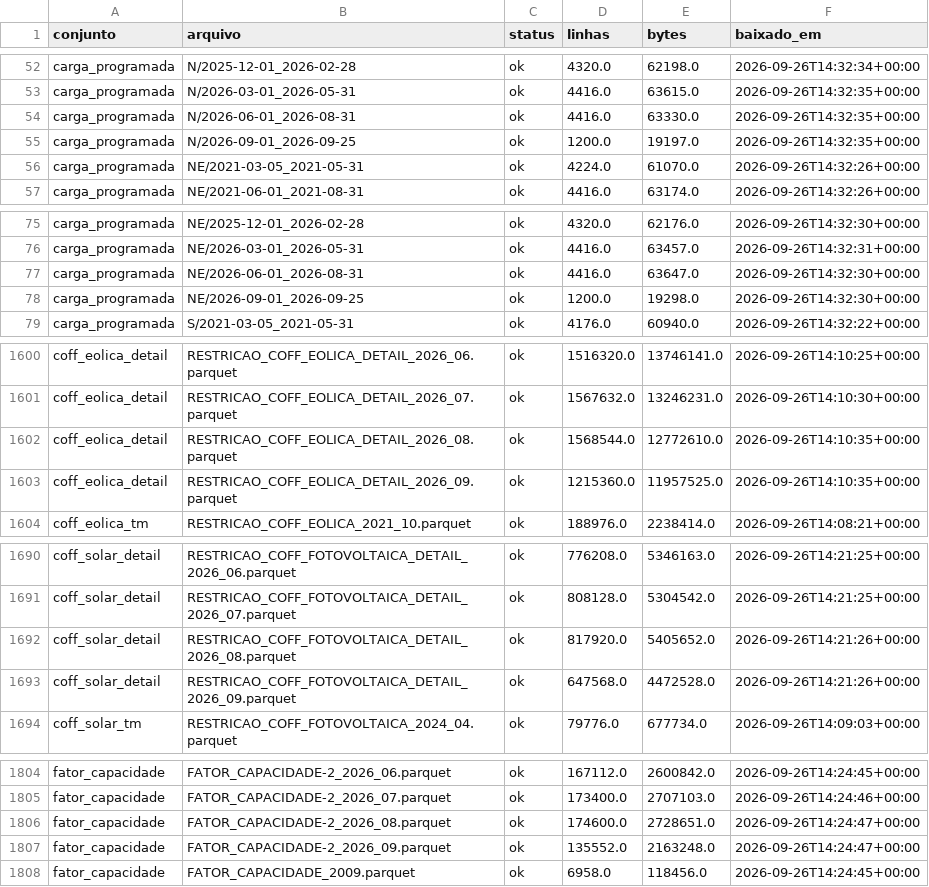
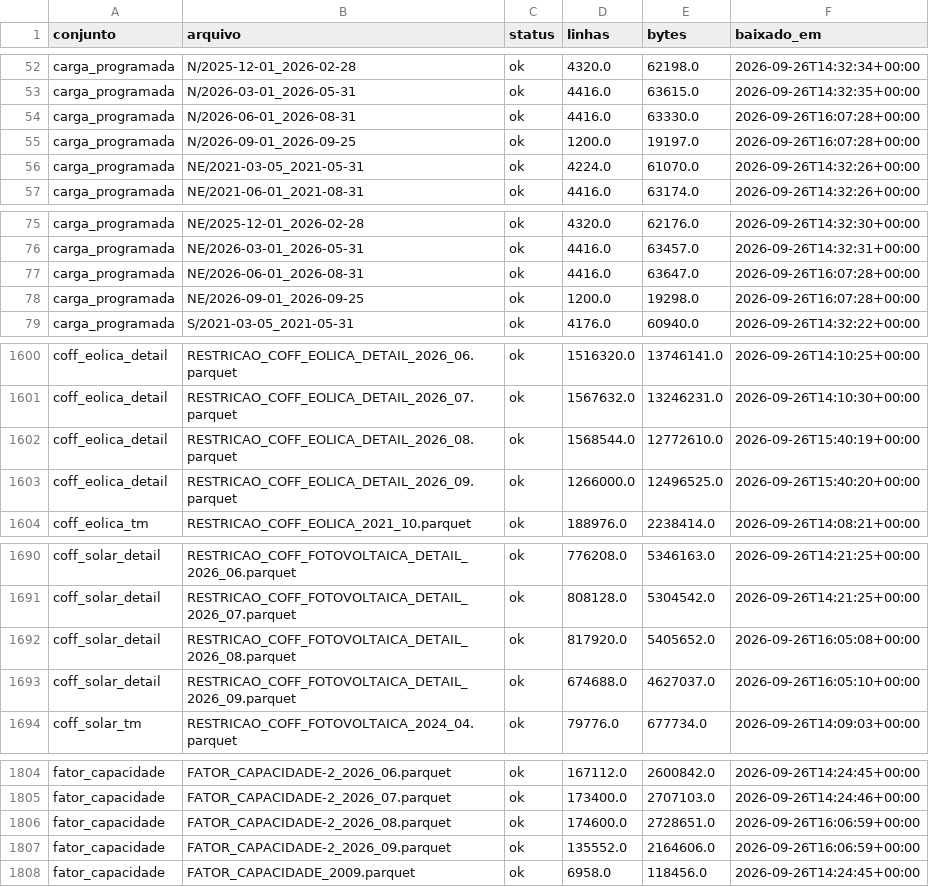
Before and after one commit to Hackathon-IA-2026/solucoes-grupo-24, a CSV file: docs/reports/download_log.csv, drawn as a sheet; only a part is shown, gaps mark what is left out; the diff covers the shown part only.

```diff
--- a/docs/reports/download_log.csv
+++ b/docs/reports/download_log.csv
@@ -53,4 +53,4 @@ carga_programada,N/2025-12-01_2026-02-28,ok,4320.0,62198.0,2026-09-26T14:32:34+0
 carga_programada,N/2026-03-01_2026-05-31,ok,4416.0,63615.0,2026-09-26T14:32:35+00:00
-carga_programada,N/2026-06-01_2026-08-31,ok,4416.0,63330.0,2026-09-26T14:32:35+00:00
-carga_programada,N/2026-09-01_2026-09-25,ok,1200.0,19197.0,2026-09-26T14:32:35+00:00
+carga_programada,N/2026-06-01_2026-08-31,ok,4416.0,63330.0,2026-09-26T16:07:28+00:00
+carga_programada,N/2026-09-01_2026-09-25,ok,1200.0,19197.0,2026-09-26T16:07:28+00:00
 carga_programada,NE/2021-03-05_2021-05-31,ok,4224.0,61070.0,2026-09-26T14:32:26+00:00
@@ -76,4 +76,4 @@ carga_programada,NE/2025-12-01_2026-02-28,ok,4320.0,62176.0,2026-09-26T14:32:30+
 carga_programada,NE/2026-03-01_2026-05-31,ok,4416.0,63457.0,2026-09-26T14:32:31+00:00
-carga_programada,NE/2026-06-01_2026-08-31,ok,4416.0,63647.0,2026-09-26T14:32:30+00:00
-carga_programada,NE/2026-09-01_2026-09-25,ok,1200.0,19298.0,2026-09-26T14:32:30+00:00
+carga_programada,NE/2026-06-01_2026-08-31,ok,4416.0,63647.0,2026-09-26T16:07:28+00:00
+carga_programada,NE/2026-09-01_2026-09-25,ok,1200.0,19298.0,2026-09-26T16:07:28+00:00
 carga_programada,S/2021-03-05_2021-05-31,ok,4176.0,60940.0,2026-09-26T14:32:22+00:00
@@ -1601,4 +1601,4 @@ coff_eolica_detail,RESTRICAO_COFF_EOLICA_DETAIL_2026_06.parquet,ok,1516320.0,137
 coff_eolica_detail,RESTRICAO_COFF_EOLICA_DETAIL_2026_07.parquet,ok,1567632.0,13246231.0,2026-09-26T14:10:30+00:00
-coff_eolica_detail,RESTRICAO_COFF_EOLICA_DETAIL_2026_08.parquet,ok,1568544.0,12772610.0,2026-09-26T14:10:35+00:00
-coff_eolica_detail,RESTRICAO_COFF_EOLICA_DETAIL_2026_09.parquet,ok,1215360.0,11957525.0,2026-09-26T14:10:35+00:00
+coff_eolica_detail,RESTRICAO_COFF_EOLICA_DETAIL_2026_08.parquet,ok,1568544.0,12772610.0,2026-09-26T15:40:19+00:00
+coff_eolica_detail,RESTRICAO_COFF_EOLICA_DETAIL_2026_09.parquet,ok,1266000.0,12496525.0,2026-09-26T15:40:20+00:00
 coff_eolica_tm,RESTRICAO_COFF_EOLICA_2021_10.parquet,ok,188976.0,2238414.0,2026-09-26T14:08:21+00:00
@@ -1691,4 +1691,4 @@ coff_solar_detail,RESTRICAO_COFF_FOTOVOLTAICA_DETAIL_2026_06.parquet,ok,776208.0
 coff_solar_detail,RESTRICAO_COFF_FOTOVOLTAICA_DETAIL_2026_07.parquet,ok,808128.0,5304542.0,2026-09-26T14:21:25+00:00
-coff_solar_detail,RESTRICAO_COFF_FOTOVOLTAICA_DETAIL_2026_08.parquet,ok,817920.0,5405652.0,2026-09-26T14:21:26+00:00
-coff_solar_detail,RESTRICAO_COFF_FOTOVOLTAICA_DETAIL_2026_09.parquet,ok,647568.0,4472528.0,2026-09-26T14:21:26+00:00
+coff_solar_detail,RESTRICAO_COFF_FOTOVOLTAICA_DETAIL_2026_08.parquet,ok,817920.0,5405652.0,2026-09-26T16:05:08+00:00
+coff_solar_detail,RESTRICAO_COFF_FOTOVOLTAICA_DETAIL_2026_09.parquet,ok,674688.0,4627037.0,2026-09-26T16:05:10+00:00
 coff_solar_tm,RESTRICAO_COFF_FOTOVOLTAICA_2024_04.parquet,ok,79776.0,677734.0,2026-09-26T14:09:03+00:00
@@ -1805,4 +1805,4 @@ fator_capacidade,FATOR_CAPACIDADE-2_2026_06.parquet,ok,167112.0,2600842.0,2026-0
 fator_capacidade,FATOR_CAPACIDADE-2_2026_07.parquet,ok,173400.0,2707103.0,2026-09-26T14:24:46+00:00
-fator_capacidade,FATOR_CAPACIDADE-2_2026_08.parquet,ok,174600.0,2728651.0,2026-09-26T14:24:47+00:00
-fator_capacidade,FATOR_CAPACIDADE-2_2026_09.parquet,ok,135552.0,2163248.0,2026-09-26T14:24:47+00:00
+fator_capacidade,FATOR_CAPACIDADE-2_2026_08.parquet,ok,174600.0,2728651.0,2026-09-26T16:06:59+00:00
+fator_capacidade,FATOR_CAPACIDADE-2_2026_09.parquet,ok,135552.0,2164606.0,2026-09-26T16:06:59+00:00
 fator_capacidade,FATOR_CAPACIDADE_2009.parquet,ok,6958.0,118456.0,2026-09-26T14:24:45+00:00
```
Also changed, not shown: 65 edited cells elsewhere in this file, docs/reports/alimentadores_fluxo_reverso.csv, docs/reports/download_sanidade.csv, 1 other file.
